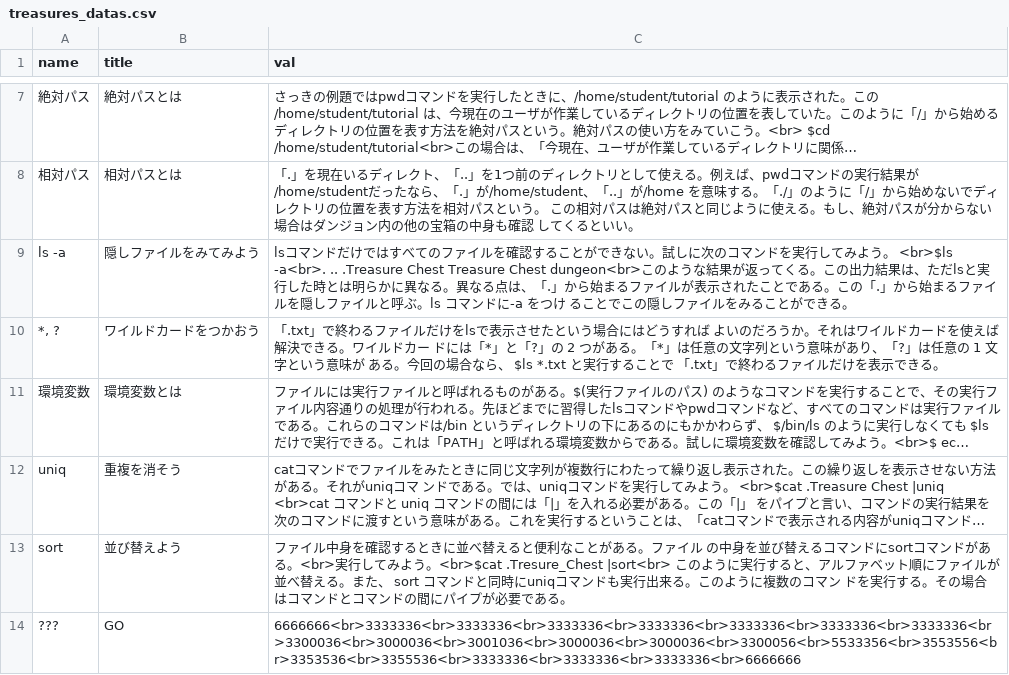
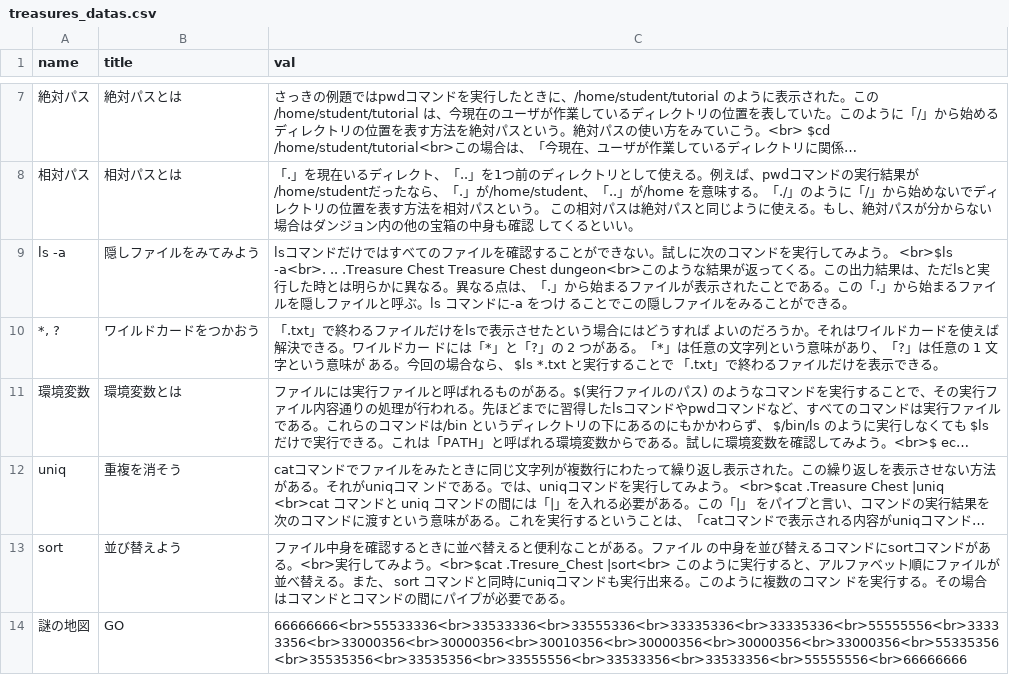
Before and after one commit to haku-noir/linux-dungeon, a CSV file: db/datas/treasures_datas.csv, drawn as a sheet; only a part is shown, gaps mark what is left out; long unchanged cells end in …; removed rows and columns are numbered as before the commit, all else as after; the diff names each change by its address in the sheet, - before the commit and + after, or states it on an @@ line.

```diff
--- a/db/datas/treasures_datas.csv
+++ b/db/datas/treasures_datas.csv
-row 14: ??? | GO | 6666666<br>3333336<br>3333336<br>3333336<br>3333336<br>3333336<br>3333336<br>3333336<br>3300036<br>3000036<br>3001036<br>3000036<br>3000036<br>3300056<br>5533356<br>3553556<br>3353536<br>3355536<br>3333336<br>3333336<br>3333336<br>6666666
+row 14: 謎の地図 | GO | 66666666<br>55533336<br>33533336<br>33555336<br>33335336<br>33335336<br>55555556<br>33333356<br>33000356<br>30000356<br>30010356<br>30000356<br>30000356<br>33000356<br>55335356<br>35535356<br>33535356<br>33555556<br>33533356<br>33533356<br>55555556<br>66666666
```
Also changed, not shown: 3 other files.
